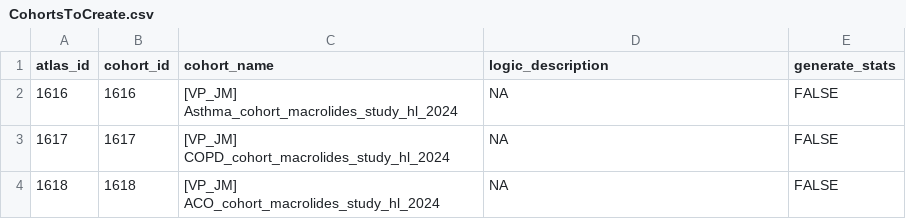
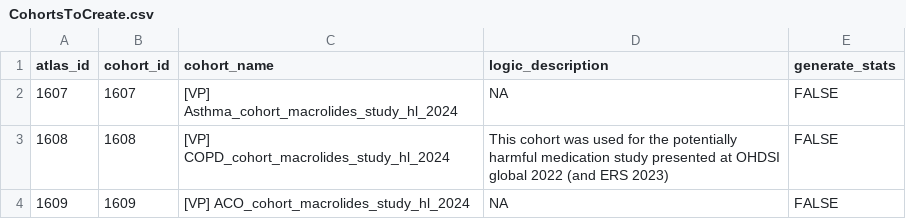
Before and after one commit to vperaEMC/MacrolidesIncidencePrevalenceStudy, a CSV file: inst/settings/CohortsToCreate.csv, drawn as a sheet.

```diff
--- a/inst/settings/CohortsToCreate.csv
+++ b/inst/settings/CohortsToCreate.csv
@@ -1,4 +1,4 @@
 atlas_id,cohort_id,cohort_name,logic_description,generate_stats
-1616,1616,[VP_JM] Asthma_cohort_macrolides_study_hl_2024,NA,FALSE
-1617,1617,[VP_JM] COPD_cohort_macrolides_study_hl_2024,NA,FALSE
-1618,1618,[VP_JM] ACO_cohort_macrolides_study_hl_2024,NA,FALSE
+1607,1607,[VP] Asthma_cohort_macrolides_study_hl_2024,NA,FALSE
+1608,1608,[VP] COPD_cohort_macrolides_study_hl_2024,This cohort was used for the potentially harmful medication study presented at OHDSI global 2022 (and ERS 2023),FALSE
+1609,1609,[VP] ACO_cohort_macrolides_study_hl_2024,NA,FALSE
```
Also changed, not shown: 59 other files.
